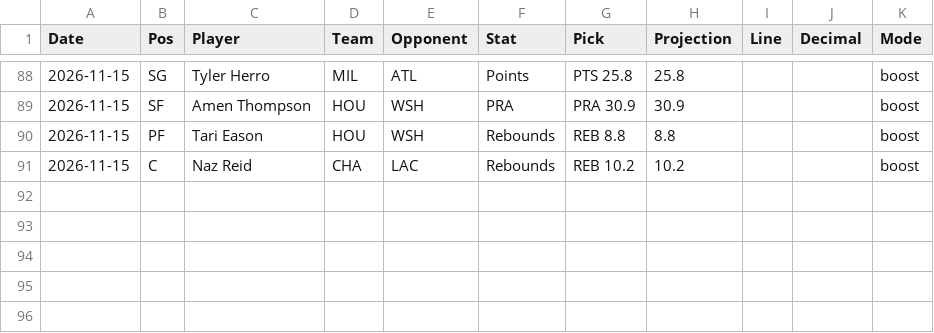
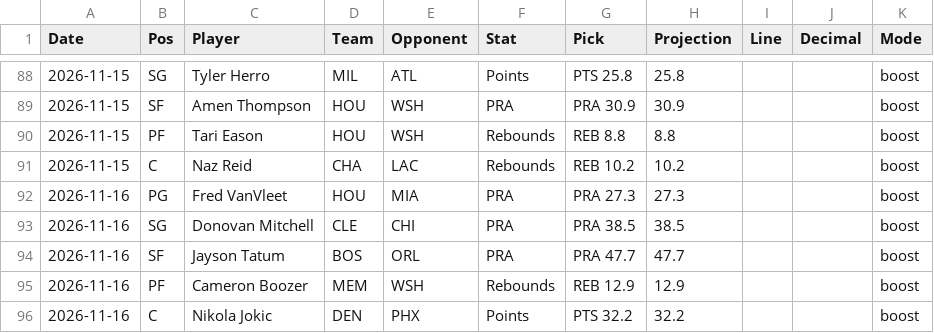
Before and after one commit to HitByOne/NBAData, a CSV file: records/nba_2027_starting5_log.csv, drawn as a sheet; only a part is shown, gaps mark what is left out.

```diff
--- a/records/nba_2027_starting5_log.csv
+++ b/records/nba_2027_starting5_log.csv
@@ -91 +91,6 @@ Date,Pos,Player,Team,Opponent,Stat,Pick,Projection,Line,Decimal,Mode
 2026-11-15,C,Naz Reid,CHA,LAC,Rebounds,REB 10.2,10.2,,,boost
+2026-11-16,PG,Fred VanVleet,HOU,MIA,PRA,PRA 27.3,27.3,,,boost
+2026-11-16,SG,Donovan Mitchell,CLE,CHI,PRA,PRA 38.5,38.5,,,boost
+2026-11-16,SF,Jayson Tatum,BOS,ORL,PRA,PRA 47.7,47.7,,,boost
+2026-11-16,PF,Cameron Boozer,MEM,WSH,Rebounds,REB 12.9,12.9,,,boost
+2026-11-16,C,Nikola Jokic,DEN,PHX,Points,PTS 32.2,32.2,,,boost
```
Also changed, not shown: site/data/nba_2027_injury_report.csv, site/data/nba_2027_prop_odds_status.csv, 5 other files.
